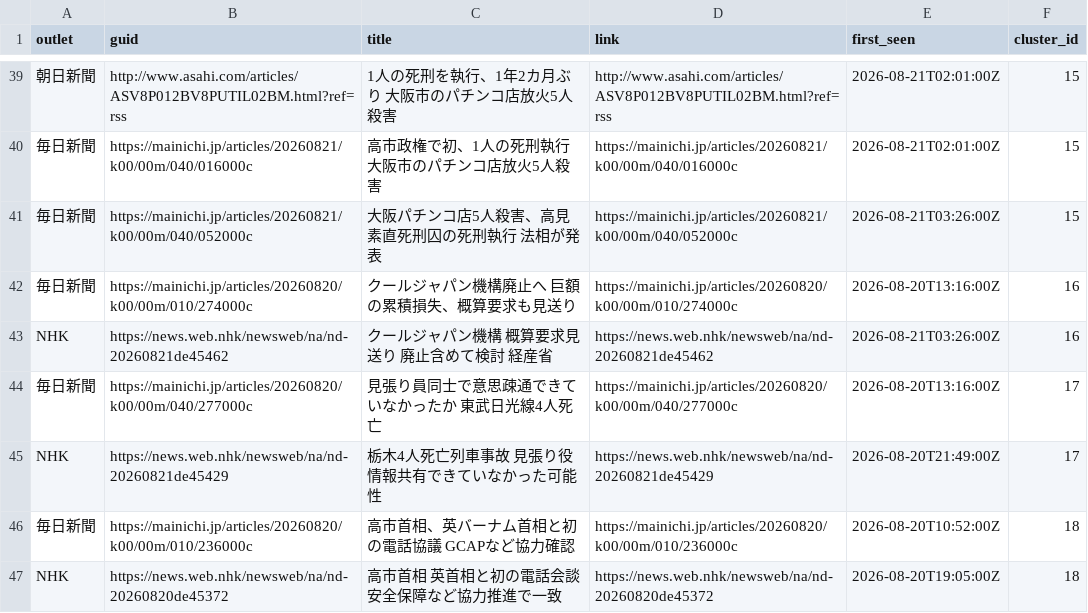
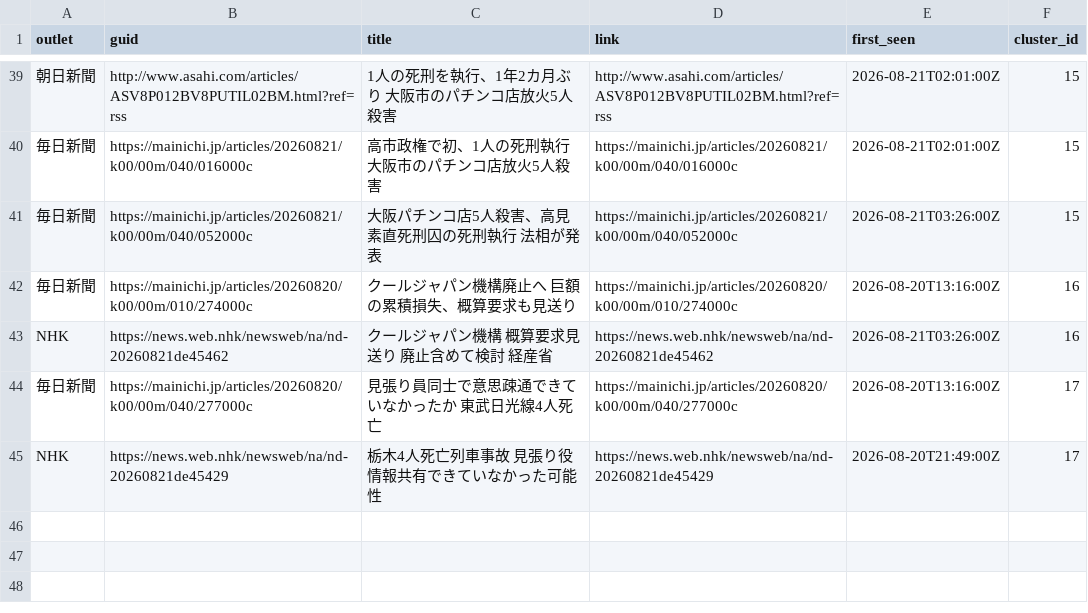
Before and after one commit to twill3c/midashi-sanmenkyo, a CSV file: data/processed/clusters.csv, drawn as a sheet; only a part is shown, gaps mark what is left out; the diff names each change by its address in the sheet, - before the commit and + after, or states it on an @@ line.

```diff
--- a/data/processed/clusters.csv
+++ b/data/processed/clusters.csv
-row 46: 毎日新聞 | https://mainichi.jp/articles/20260820/k00/00m/010/236000c | 高市首相、英バーナム首相と初の電話協議 GCAPなど協力確認 | https://mainichi.jp/articles/20260820/k00/00m/010/236000c | 2026-08-20T10:52:00Z | 18
-row 47: NHK | https://news.web.nhk/newsweb/na/nd-20260820de45372 | 高市首相 英首相と初の電話会談 安全保障など協力推進で一致 | https://news.web.nhk/newsweb/na/nd-20260820de45372 | 2026-08-20T19:05:00Z | 18
```
Also changed, not shown: data/ledger.csv, data/processed/stats.csv, 5 other files.
